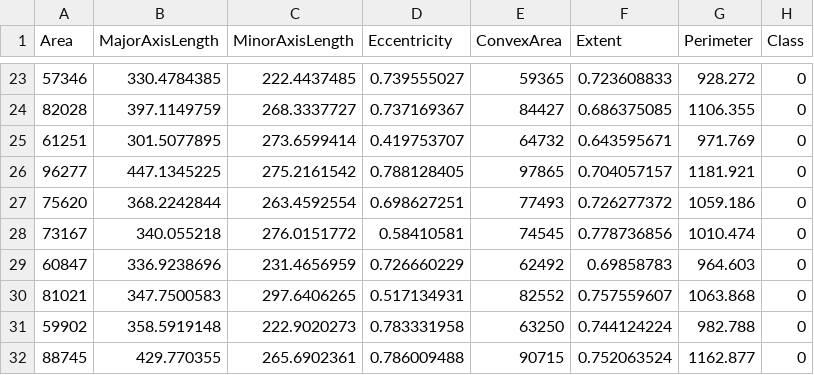
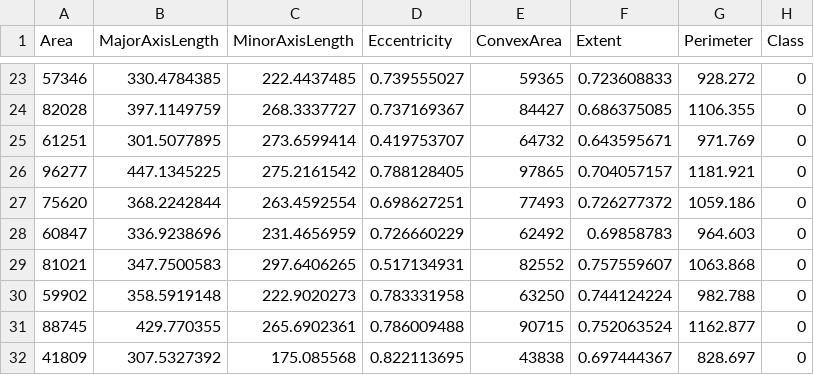
Before and after one commit to anushadsouza19/INSE-6220, a CSV file: Test.csv, drawn as a sheet; only a part is shown, gaps mark what is left out; the shorter side is filled out with more unchanged rows.

Commit message:
Update Test.csv

```diff
--- a/Test.csv
+++ b/Test.csv
@@ -27,3 +27,2 @@
 75620,368.2242844,263.4592554,0.698627251,77493,0.726277372,1059.186,0
-73167,340.055218,276.0151772,0.58410581,74545,0.778736856,1010.474,0
 60847,336.9238696,231.4656959,0.726660229,62492,0.69858783,964.603,0
```
